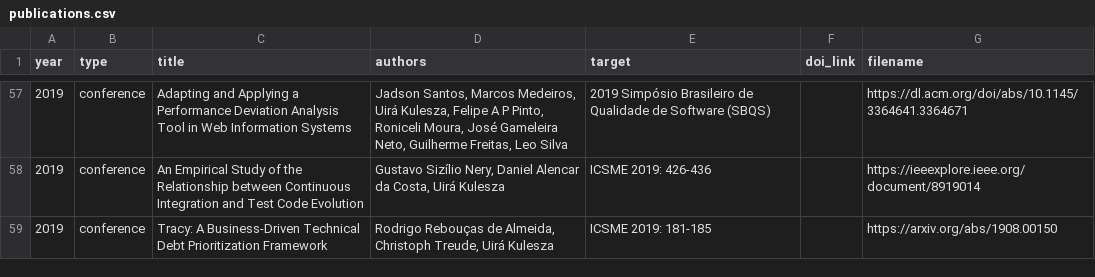
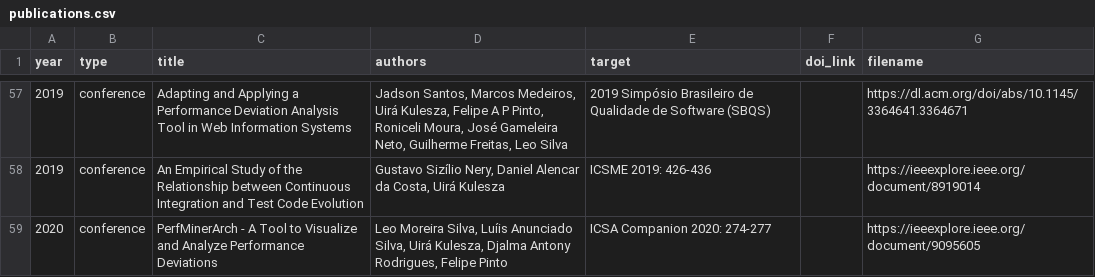
Before and after one commit to caseufrn/caseufrn.github.io, a CSV file: _data/publications.csv, drawn as a sheet; only a part is shown, gaps mark what is left out; removed rows and columns are numbered as before the commit, all else as after; the diff names each change by its address in the sheet, - before the commit and + after, or states it on an @@ line.

Commit message:
update publications
Signed-off-by: Jadson <jadsonjs@gmail.com>

```diff
--- a/_data/publications.csv
+++ b/_data/publications.csv
-row 59: 2019 | conference | Tracy: A Business-Driven Technical Debt Prioritization Framework | Rodrigo Rebouças de Almeida, Christoph Treude, Uirá Kulesza | ICSME 2019: 181-185 |  | https://arxiv.org/abs/1908.00150
+row 59: 2020 | conference | PerfMinerArch - A Tool to Visualize and Analyze Performance Deviations | Leo Moreira Silva, Luíis Anunciado Silva, Uirá Kulesza, Djalma Antony Rodrigues, Felipe Pinto | ICSA Companion 2020: 274-277 |  | https://ieeexplore.ieee.org/document/9095605
```
